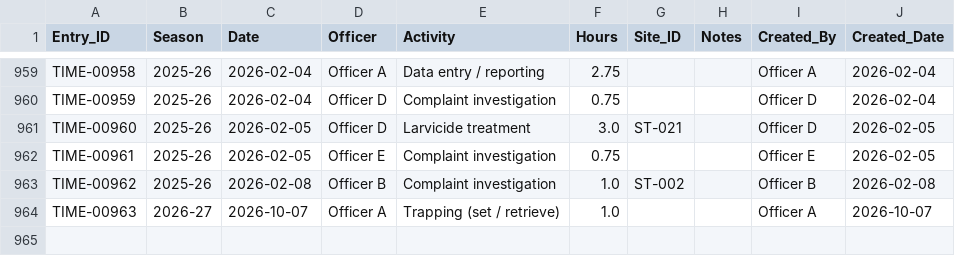
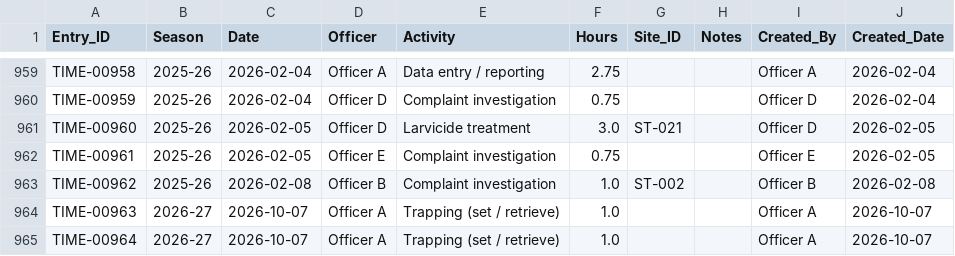
Before and after one commit to AYatesEH/Mosquito-Dashboard, a CSV file: data/raw/time_entries.csv, drawn as a sheet; only a part is shown, gaps mark what is left out; the diff names each change by its address in the sheet, - before the commit and + after, or states it on an @@ line.

```diff
--- a/data/raw/time_entries.csv
+++ b/data/raw/time_entries.csv
+row 965: TIME-00964 | 2026-27 | 2026-10-07 | Officer A | Trapping (set / retrieve) | 1.0 |  |  | Officer A | 2026-10-07
```
Also changed, not shown: 1 other file.
